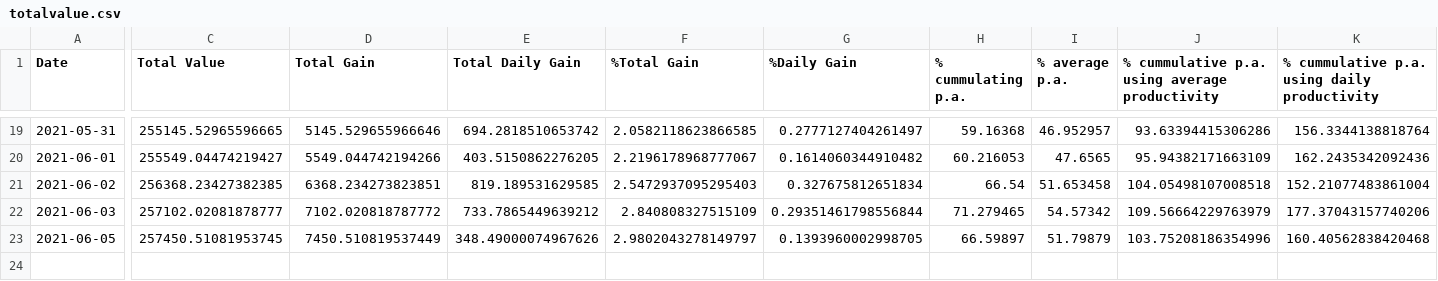
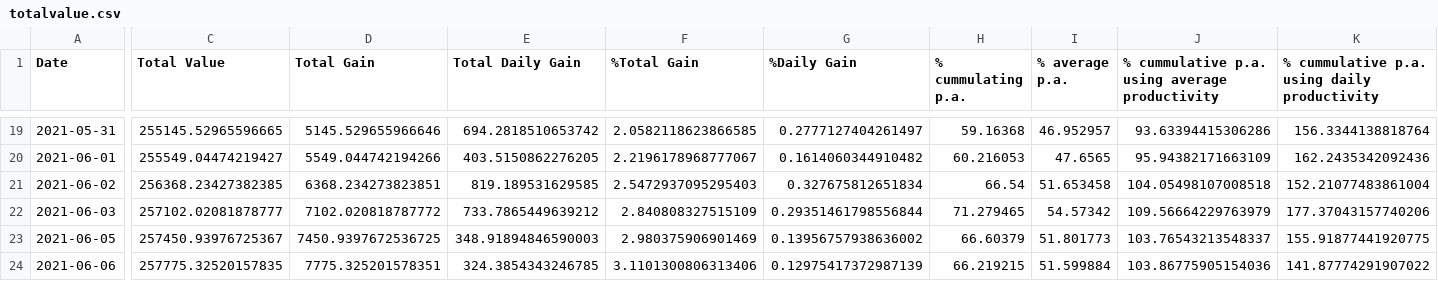
Before and after one commit to Mentalustig/Bitcoindashboard, a CSV file: totalvalue.csv, drawn as a sheet; only a part is shown, gaps mark what is left out; rows hold the shown columns only; the diff names each change by its address in the sheet, - before the commit and + after, or states it on an @@ line.

```diff
--- a/totalvalue.csv
+++ b/totalvalue.csv
-C23 (Total Value): 257450.51081953745
+C23 (Total Value): 257450.93976725367
-D23 (Total Gain): 7450.510819537449
+D23 (Total Gain): 7450.9397672536725
-E23 (Total Daily Gain): 348.49000074967626
+E23 (Total Daily Gain): 348.91894846590003
-F23 (%Total Gain): 2.9802043278149797
+F23 (%Total Gain): 2.980375906901469
-G23 (%Daily Gain): 0.1393960002998705
+G23 (%Daily Gain): 0.13956757938636002
-H23 (% cummulating p.a.): 66.59897
+H23 (% cummulating p.a.): 66.60379
-I23 (% average p.a.): 51.79879
+I23 (% average p.a.): 51.801773
-J23: 103.75208186354996
+J23: 103.76543213548337
-K23: 160.40562838420468
+K23: 155.91877441920775
+row 24: 2021-06-06 | 257775.32520157835 | 7775.325201578351 | 324.3854343246785 | 3.1101300806313406 | 0.12975417372987139 | 66.219215 | 51.599884 | 103.86775905154036 | 141.87774291907022
```
Also changed, not shown: getrig.csv, kpis.csv, 3 other files.
